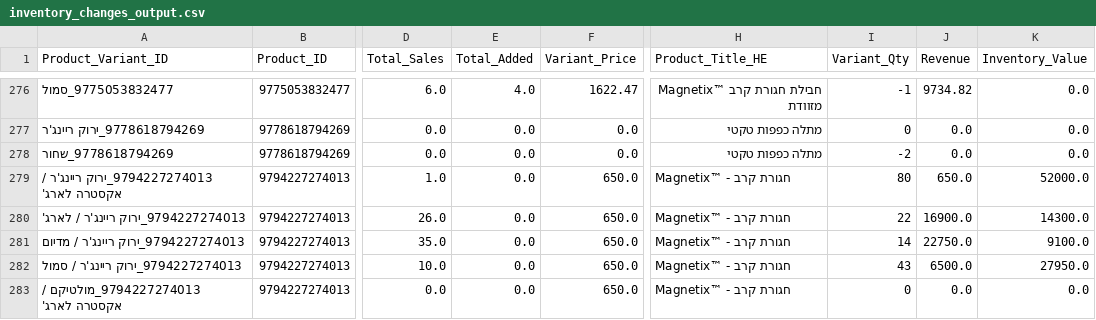
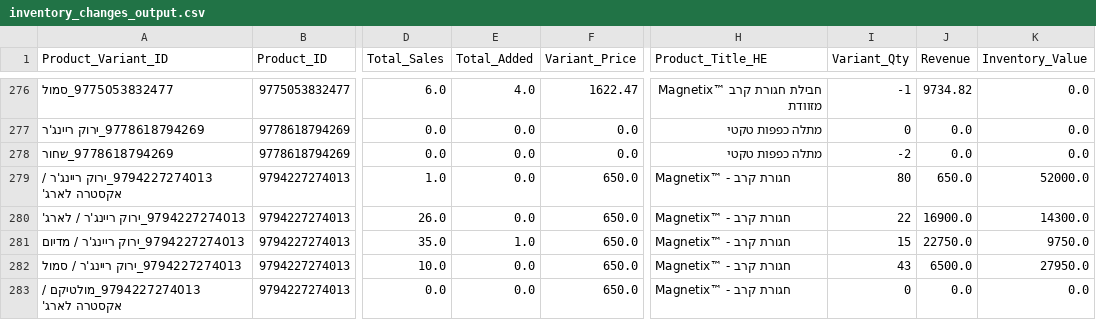
Before and after one commit to bardavidlubovsky/agilite-sales-dashboard, a CSV file: data/inventory_changes_output.csv, drawn as a sheet; only a part is shown, gaps mark what is left out; the diff names each change by its address in the sheet, - before the commit and + after, or states it on an @@ line.

```diff
--- a/data/inventory_changes_output.csv
+++ b/data/inventory_changes_output.csv
-E281 (Total_Added): 0.0
+E281 (Total_Added): 1.0
-I281 (Variant_Qty): 14
+I281 (Variant_Qty): 15
-K281 (Inventory_Value): 9100.0
+K281 (Inventory_Value): 9750.0
```
